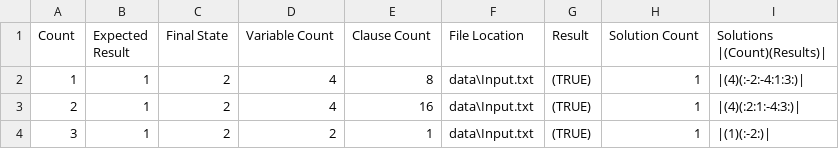
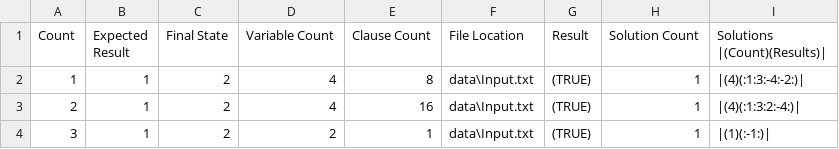
Before and after one commit to TeamJoe/SAT-Solver, a CSV file: out/InputSolutions.csv, drawn as a sheet.

```diff
--- a/out/InputSolutions.csv
+++ b/out/InputSolutions.csv
@@ -1,4 +1,4 @@
 Count,Expected Result,Final State,Variable Count,Clause Count,File Location,Result,Solution Count,Solutions |(Count)(Results)|
-1,1,2,4,8,data\Input.txt,(TRUE),1,|(4)(:-2:-4:1:3:)|
-2,1,2,4,16,data\Input.txt,(TRUE),1,|(4)(:2:1:-4:3:)|
-3,1,2,2,1,data\Input.txt,(TRUE),1,|(1)(:-2:)|
+1,1,2,4,8,data\Input.txt,(TRUE),1,|(4)(:1:3:-4:-2:)|
+2,1,2,4,16,data\Input.txt,(TRUE),1,|(4)(:1:3:2:-4:)|
+3,1,2,2,1,data\Input.txt,(TRUE),1,|(1)(:-1:)|
```
Also changed, not shown: out/InputOut.csv, 9 other files.
